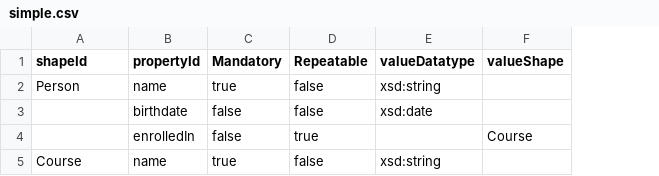
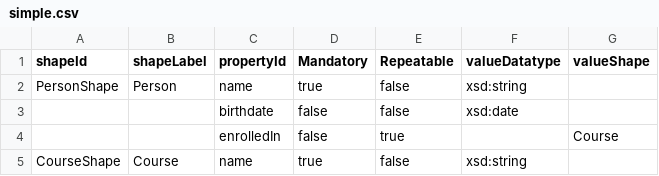
Before and after one commit to rudof-project/rudof, a CSV file: examples/simple.csv, drawn as a sheet; the diff names each change by its address in the sheet, - before the commit and + after, or states it on an @@ line.

Commit message:
Added rdfs:label

```diff
--- a/examples/simple.csv
+++ b/examples/simple.csv
+column B (shapeLabel), rows 2-5: Person |  |  | Course
-A2 (shapeId): Person
+A2 (shapeId): PersonShape
-A5 (shapeId): Course
+A5 (shapeId): CourseShape
```
Also changed, not shown: 1 other file.
